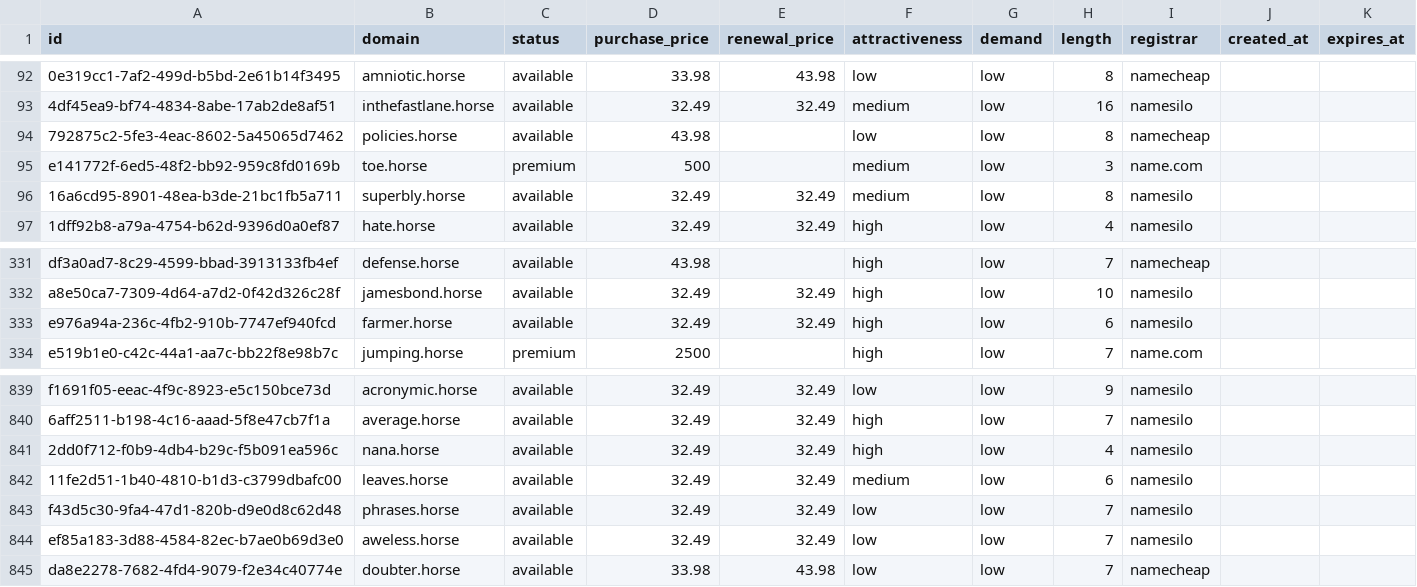
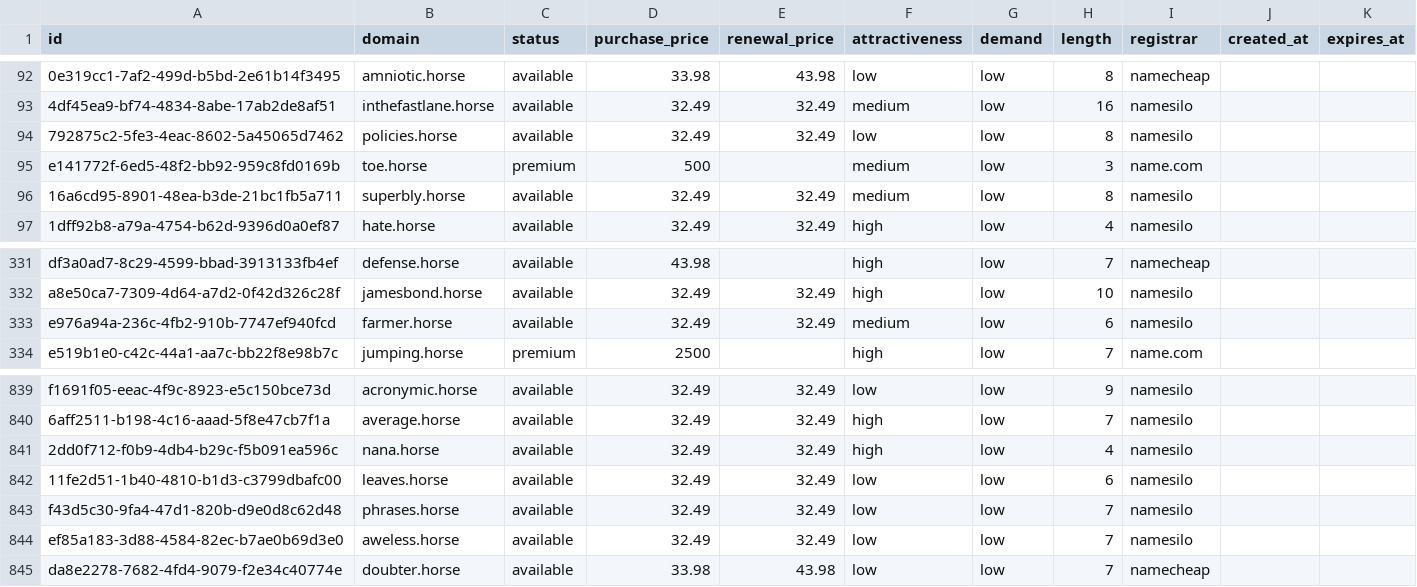
Before and after one commit to UniqueDomains/horse-oneword-domains, a CSV file: horse.csv, drawn as a sheet; only a part is shown, gaps mark what is left out; the diff names each change by its address in the sheet, - before the commit and + after, or states it on an @@ line.

Commit message:
Domains update

```diff
--- a/horse.csv
+++ b/horse.csv
-D94 (purchase_price): 43.98
+D94 (purchase_price): 32.49
-E94 (renewal_price): (empty)
+E94 (renewal_price): 32.49
-I94 (registrar): namecheap
+I94 (registrar): namesilo
-F333 (attractiveness): high
+F333 (attractiveness): medium
-F842 (attractiveness): medium
+F842 (attractiveness): low
```
Also changed, not shown: 4 other files.
